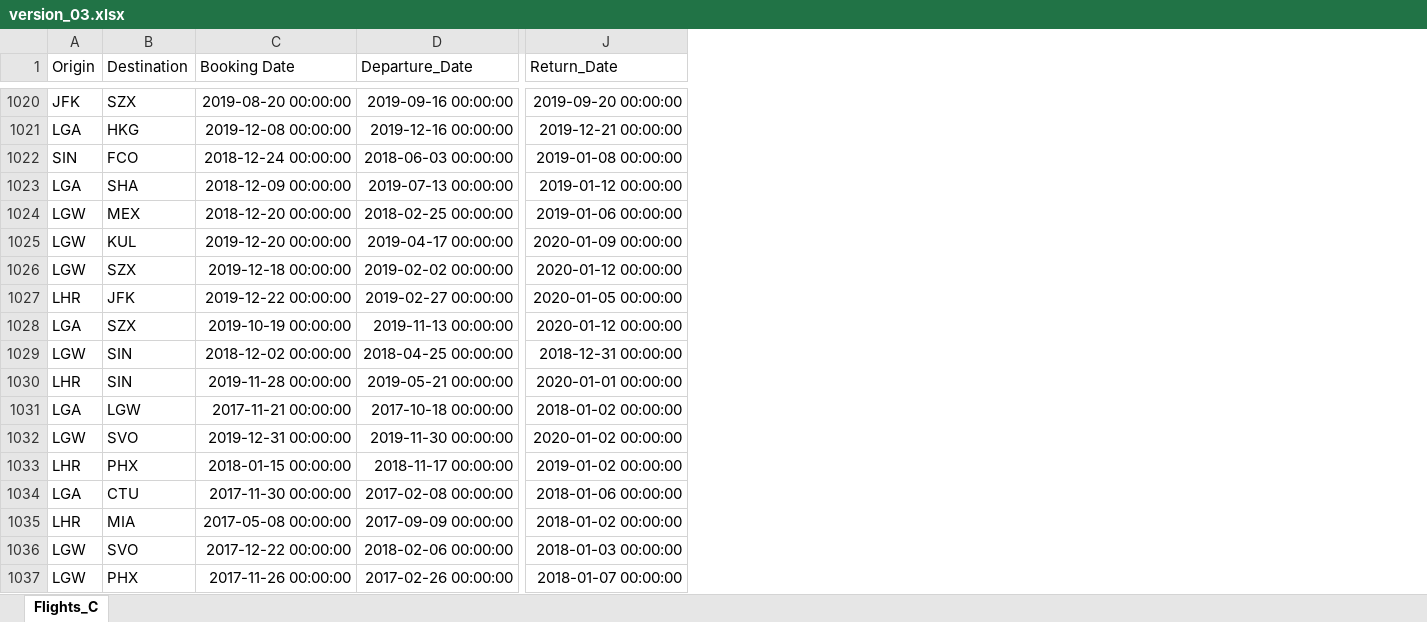
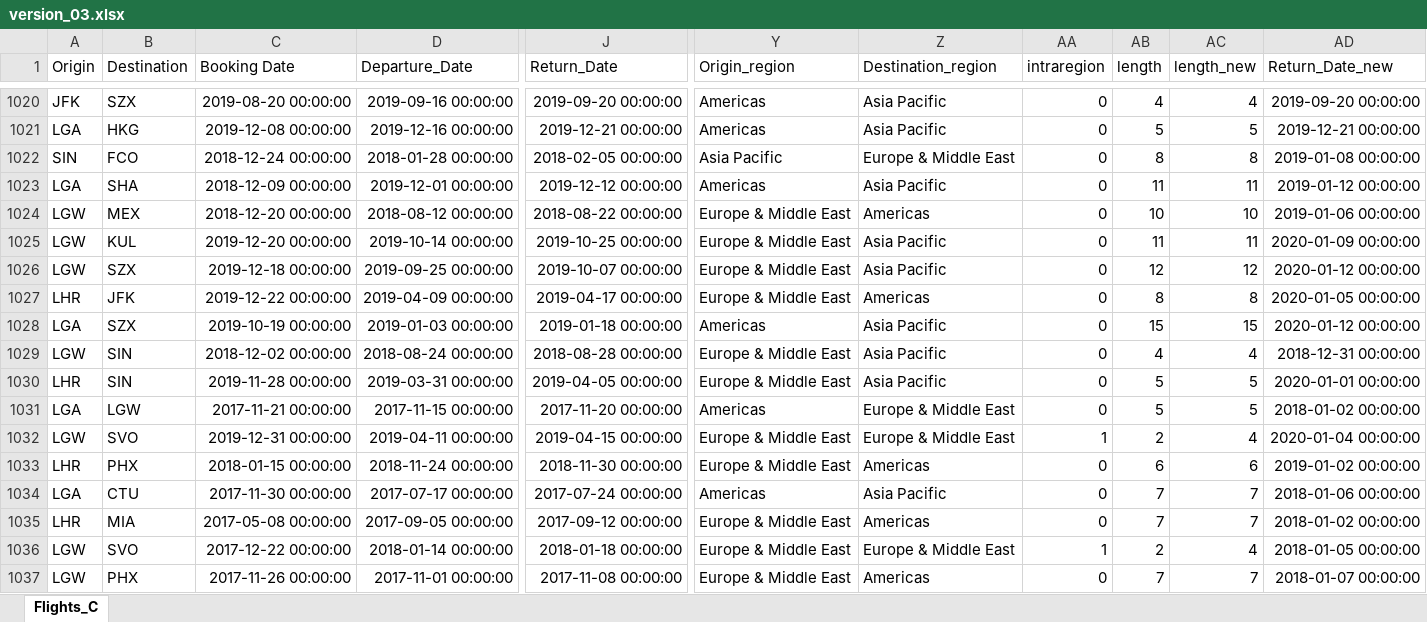
Before and after one commit to nsorensen22/d2i_techava, an Excel workbook: data/version_03.xlsx, sheet Flights_C, drawn as a sheet; only a part is shown, gaps mark what is left out; values as stored, in another font and other column widths than the file's, no borders; the diff covers the shown part only; the diff names each change by its address in the sheet, - before the commit and + after, or states it on an @@ line.

Commit message:
holiday dates fixed

```diff
--- a/data/version_03.xlsx (sheet Flights_C)
+++ b/data/version_03.xlsx (sheet Flights_C)
+column Y (Origin_region), rows 1020-1037: Americas | Americas | Asia Pacific | Americas | Europe & Middle East | Europe & Middle East | Europe & Middle East | Europe & Middle East | Americas | Europe & Middle East | Europe & Middle East | Americas | Europe & Middle East | Europe & Middle East | Americas | Europe & Middle East | Europe & Middle East | Europe & Middle East
+column Z (Destination_region), rows 1020-1037: Asia Pacific | Asia Pacific | Europe & Middle East | Asia Pacific | Americas | Asia Pacific | Asia Pacific | Americas | Asia Pacific | Asia Pacific | Asia Pacific | Europe & Middle East | Europe & Middle East | Americas | Asia Pacific | Americas | Europe & Middle East | Americas
+column AA (intraregion), rows 1020-1037: 0 | 0 | 0 | 0 | 0 | 0 | 0 | 0 | 0 | 0 | 0 | 0 | 1 | 0 | 0 | 0 | 1 | 0
+column AB (length), rows 1020-1037: 4 | 5 | 8 | 11 | 10 | 11 | 12 | 8 | 15 | 4 | 5 | 5 | 2 | 6 | 7 | 7 | 2 | 7
+column AC (length_new), rows 1020-1037: 4 | 5 | 8 | 11 | 10 | 11 | 12 | 8 | 15 | 4 | 5 | 5 | 4 | 6 | 7 | 7 | 4 | 7
+column AD (Return_Date_new), rows 1020-1037: 2019-09-20 00:00:00 | 2019-12-21 00:00:00 | 2019-01-08 00:00:00 | 2019-01-12 00:00:00 | 2019-01-06 00:00:00 | 2020-01-09 00:00:00 | 2020-01-12 00:00:00 | 2020-01-05 00:00:00 | 2020-01-12 00:00:00 | 2018-12-31 00:00:00 | 2020-01-01 00:00:00 | 2018-01-02 00:00:00 | 2020-01-04 00:00:00 | 2019-01-02 00:00:00 | 2018-01-06 00:00:00 | 2018-01-02 00:00:00 | 2018-01-05 00:00:00 | 2018-01-07 00:00:00
-D1022 (Departure_Date): 2018-06-03 00:00:00
+D1022 (Departure_Date): 2018-01-28 00:00:00
-J1022 (Return_Date): 2019-01-08 00:00:00
+J1022 (Return_Date): 2018-02-05 00:00:00
-D1023 (Departure_Date): 2019-07-13 00:00:00
+D1023 (Departure_Date): 2019-12-01 00:00:00
-J1023 (Return_Date): 2019-01-12 00:00:00
+J1023 (Return_Date): 2019-12-12 00:00:00
-D1024 (Departure_Date): 2018-02-25 00:00:00
+D1024 (Departure_Date): 2018-08-12 00:00:00
-J1024 (Return_Date): 2019-01-06 00:00:00
+J1024 (Return_Date): 2018-08-22 00:00:00
-D1025 (Departure_Date): 2019-04-17 00:00:00
+D1025 (Departure_Date): 2019-10-14 00:00:00
-J1025 (Return_Date): 2020-01-09 00:00:00
+J1025 (Return_Date): 2019-10-25 00:00:00
-D1026 (Departure_Date): 2019-02-02 00:00:00
+D1026 (Departure_Date): 2019-09-25 00:00:00
-J1026 (Return_Date): 2020-01-12 00:00:00
+J1026 (Return_Date): 2019-10-07 00:00:00
-D1027 (Departure_Date): 2019-02-27 00:00:00
+D1027 (Departure_Date): 2019-04-09 00:00:00
-J1027 (Return_Date): 2020-01-05 00:00:00
+J1027 (Return_Date): 2019-04-17 00:00:00
-D1028 (Departure_Date): 2019-11-13 00:00:00
+D1028 (Departure_Date): 2019-01-03 00:00:00
-J1028 (Return_Date): 2020-01-12 00:00:00
+J1028 (Return_Date): 2019-01-18 00:00:00
-D1029 (Departure_Date): 2018-04-25 00:00:00
+D1029 (Departure_Date): 2018-08-24 00:00:00
-J1029 (Return_Date): 2018-12-31 00:00:00
+J1029 (Return_Date): 2018-08-28 00:00:00
-D1030 (Departure_Date): 2019-05-21 00:00:00
+D1030 (Departure_Date): 2019-03-31 00:00:00
-J1030 (Return_Date): 2020-01-01 00:00:00
+J1030 (Return_Date): 2019-04-05 00:00:00
-D1031 (Departure_Date): 2017-10-18 00:00:00
+D1031 (Departure_Date): 2017-11-15 00:00:00
-J1031 (Return_Date): 2018-01-02 00:00:00
+J1031 (Return_Date): 2017-11-20 00:00:00
-D1032 (Departure_Date): 2019-11-30 00:00:00
+D1032 (Departure_Date): 2019-04-11 00:00:00
-J1032 (Return_Date): 2020-01-02 00:00:00
+J1032 (Return_Date): 2019-04-15 00:00:00
-D1033 (Departure_Date): 2018-11-17 00:00:00
+D1033 (Departure_Date): 2018-11-24 00:00:00
-J1033 (Return_Date): 2019-01-02 00:00:00
+J1033 (Return_Date): 2018-11-30 00:00:00
-D1034 (Departure_Date): 2017-02-08 00:00:00
+D1034 (Departure_Date): 2017-07-17 00:00:00
-J1034 (Return_Date): 2018-01-06 00:00:00
+J1034 (Return_Date): 2017-07-24 00:00:00
-D1035 (Departure_Date): 2017-09-09 00:00:00
+D1035 (Departure_Date): 2017-09-05 00:00:00
-J1035 (Return_Date): 2018-01-02 00:00:00
+J1035 (Return_Date): 2017-09-12 00:00:00
-D1036 (Departure_Date): 2018-02-06 00:00:00
+D1036 (Departure_Date): 2018-01-14 00:00:00
-J1036 (Return_Date): 2018-01-03 00:00:00
+J1036 (Return_Date): 2018-01-18 00:00:00
-D1037 (Departure_Date): 2017-02-26 00:00:00
+D1037 (Departure_Date): 2017-11-01 00:00:00
-J1037 (Return_Date): 2018-01-07 00:00:00
+J1037 (Return_Date): 2017-11-08 00:00:00
```
Also changed, not shown: 16 edited cells elsewhere in this sheet, data/version_02.xlsx, 1 other file.
